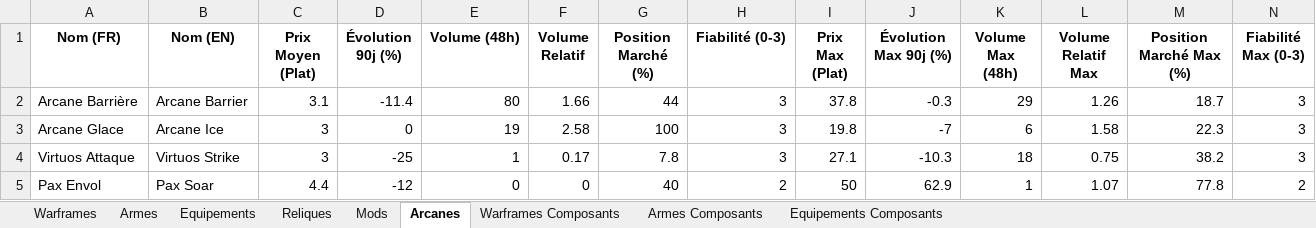
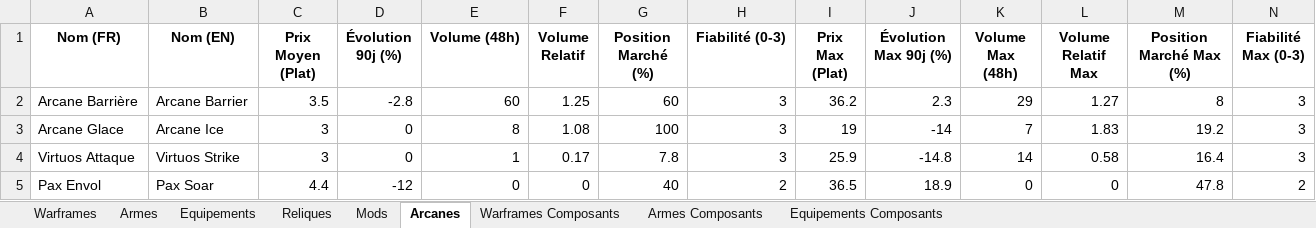
Before and after one commit to Protideus/PriceCheckList, an Excel workbook: data/Warframe_Prices_Latest.xlsx, sheet Arcanes, drawn as a sheet; only a part is shown; values as stored, in another font and other column widths than the file's, no borders; the diff covers the shown part only; the diff names each change by its address in the sheet, - before the commit and + after, or states it on an @@ line.

```diff
--- a/data/Warframe_Prices_Latest.xlsx (sheet Arcanes)
+++ b/data/Warframe_Prices_Latest.xlsx (sheet Arcanes)
-C2 (Prix Moyen (Plat)): 3.1
+C2 (Prix Moyen (Plat)): 3.5
-D2 (Évolution 90j (%)): -11.4
+D2 (Évolution 90j (%)): -2.8
-E2 (Volume (48h)): 80
+E2 (Volume (48h)): 60
-F2 (Volume Relatif): 1.66
+F2 (Volume Relatif): 1.25
-G2 (Position Marché (%)): 44
+G2 (Position Marché (%)): 60
-I2 (Prix Max (Plat)): 37.8
+I2 (Prix Max (Plat)): 36.2
-J2 (Évolution Max 90j (%)): -0.3
+J2 (Évolution Max 90j (%)): 2.3
-L2 (Volume Relatif Max): 1.26
+L2 (Volume Relatif Max): 1.27
-M2 (Position Marché Max (%)): 18.7
+M2 (Position Marché Max (%)): 8
-E3 (Volume (48h)): 19
+E3 (Volume (48h)): 8
-F3 (Volume Relatif): 2.58
+F3 (Volume Relatif): 1.08
-I3 (Prix Max (Plat)): 19.8
+I3 (Prix Max (Plat)): 19
-J3 (Évolution Max 90j (%)): -7
+J3 (Évolution Max 90j (%)): -14
-K3 (Volume Max (48h)): 6
+K3 (Volume Max (48h)): 7
-L3 (Volume Relatif Max): 1.58
+L3 (Volume Relatif Max): 1.83
-M3 (Position Marché Max (%)): 22.3
+M3 (Position Marché Max (%)): 19.2
-D4 (Évolution 90j (%)): -25
+D4 (Évolution 90j (%)): 0
-I4 (Prix Max (Plat)): 27.1
+I4 (Prix Max (Plat)): 25.9
-J4 (Évolution Max 90j (%)): -10.3
+J4 (Évolution Max 90j (%)): -14.8
-K4 (Volume Max (48h)): 18
+K4 (Volume Max (48h)): 14
-L4 (Volume Relatif Max): 0.75
+L4 (Volume Relatif Max): 0.58
-M4 (Position Marché Max (%)): 38.2
+M4 (Position Marché Max (%)): 16.4
-I5 (Prix Max (Plat)): 50
+I5 (Prix Max (Plat)): 36.5
-J5 (Évolution Max 90j (%)): 62.9
+J5 (Évolution Max 90j (%)): 18.9
-K5 (Volume Max (48h)): 1
+K5 (Volume Max (48h)): 0
-L5 (Volume Relatif Max): 1.07
+L5 (Volume Relatif Max): 0
-M5 (Position Marché Max (%)): 77.8
+M5 (Position Marché Max (%)): 47.8
```
Also changed, not shown: 1330 edited cells elsewhere in this sheet, sheet Mods, sheet Armes Composants, sheet Reliques, sheet Armes, sheet Warframes Composants, sheet Warframes, 2 more sheets, 16 other files.
